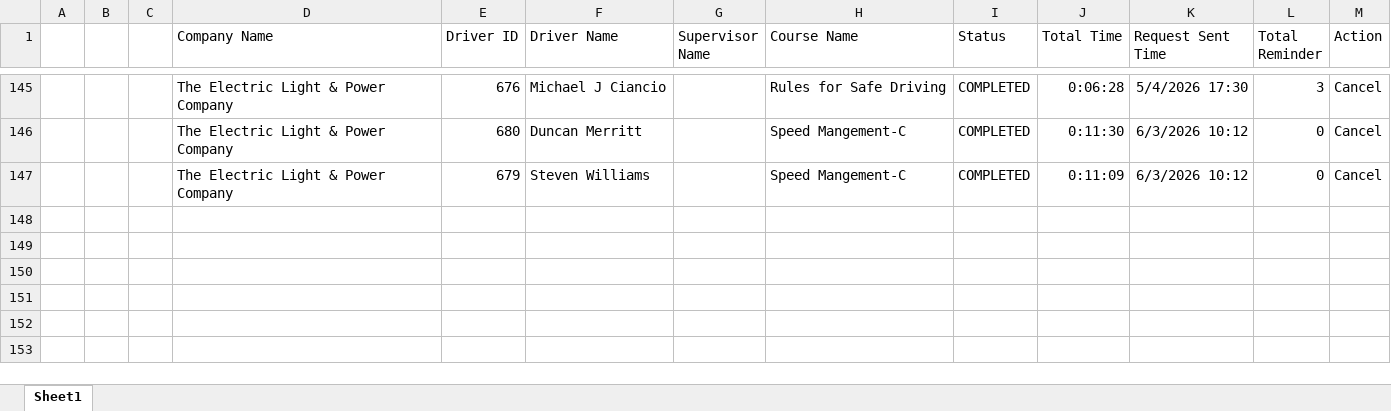
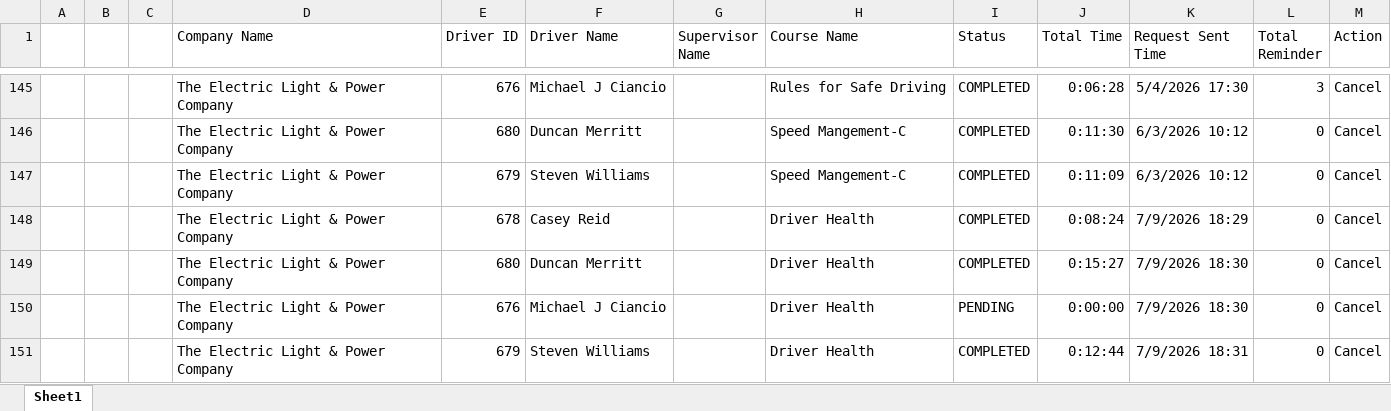
Before and after one commit to jmullins-DEN/The-Electric-Light-and-Power-Company, an Excel workbook: training.xlsx, sheet Sheet1, drawn as a sheet; only a part is shown, gaps mark what is left out; values as stored, in another font and other column widths than the file's, no borders; the diff names each change by its address in the sheet, - before the commit and + after, or states it on an @@ line.

Commit message:
Weekly data update: training.xlsx

```diff
--- a/training.xlsx (sheet Sheet1)
+++ b/training.xlsx (sheet Sheet1)
+row 148:  |  |  | The Electric Light & Power Company | 678 | Casey Reid |  | Driver Health | COMPLETED | 0:08:24 | 7/9/2026 18:29 | 0 | Cancel
+row 149:  |  |  | The Electric Light & Power Company | 680 | Duncan Merritt |  | Driver Health | COMPLETED | 0:15:27 | 7/9/2026 18:30 | 0 | Cancel
+row 150:  |  |  | The Electric Light & Power Company | 676 | Michael J Ciancio |  | Driver Health | PENDING | 0:00:00 | 7/9/2026 18:30 | 0 | Cancel
+row 151:  |  |  | The Electric Light & Power Company | 679 | Steven Williams |  | Driver Health | COMPLETED | 0:12:44 | 7/9/2026 18:31 | 0 | Cancel
```
